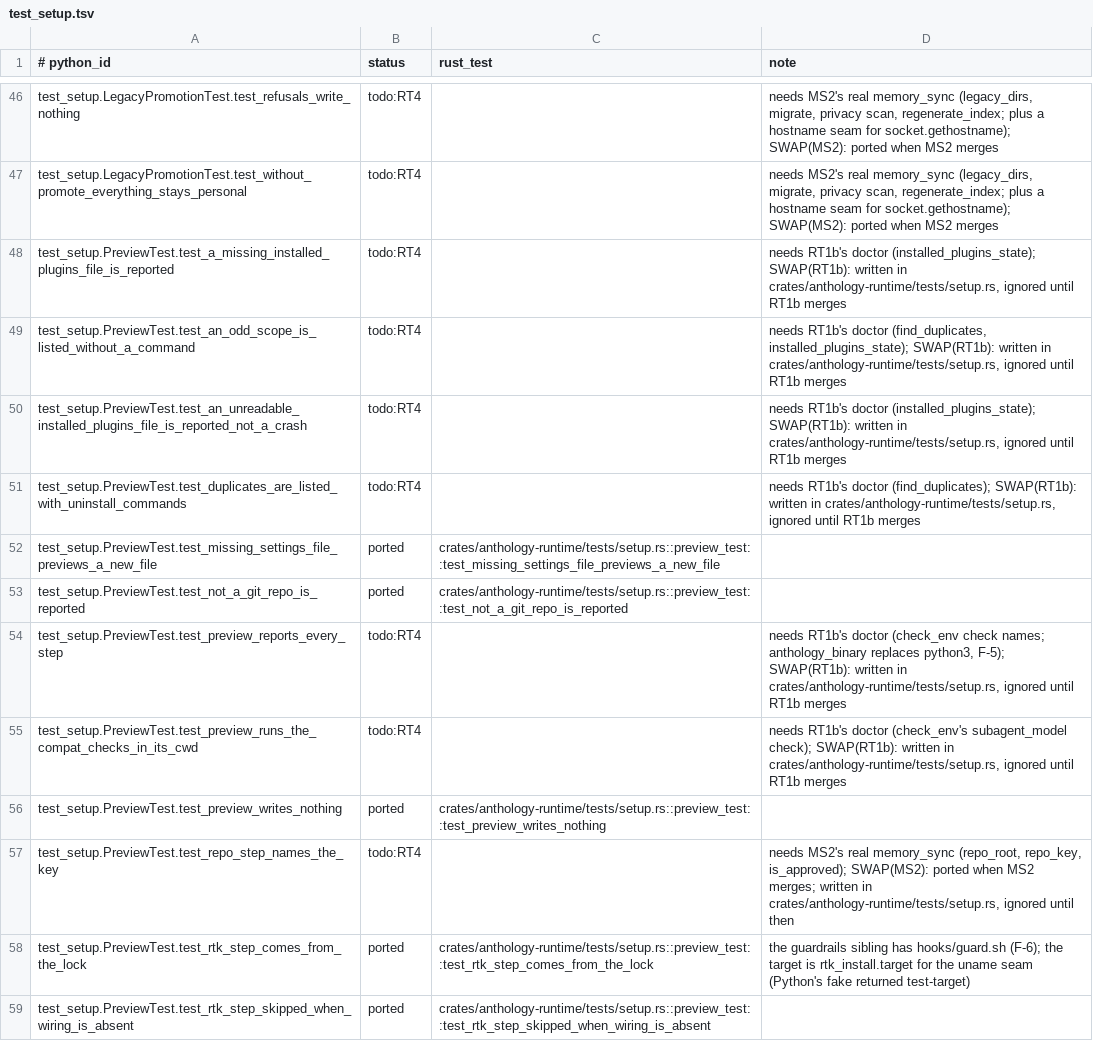
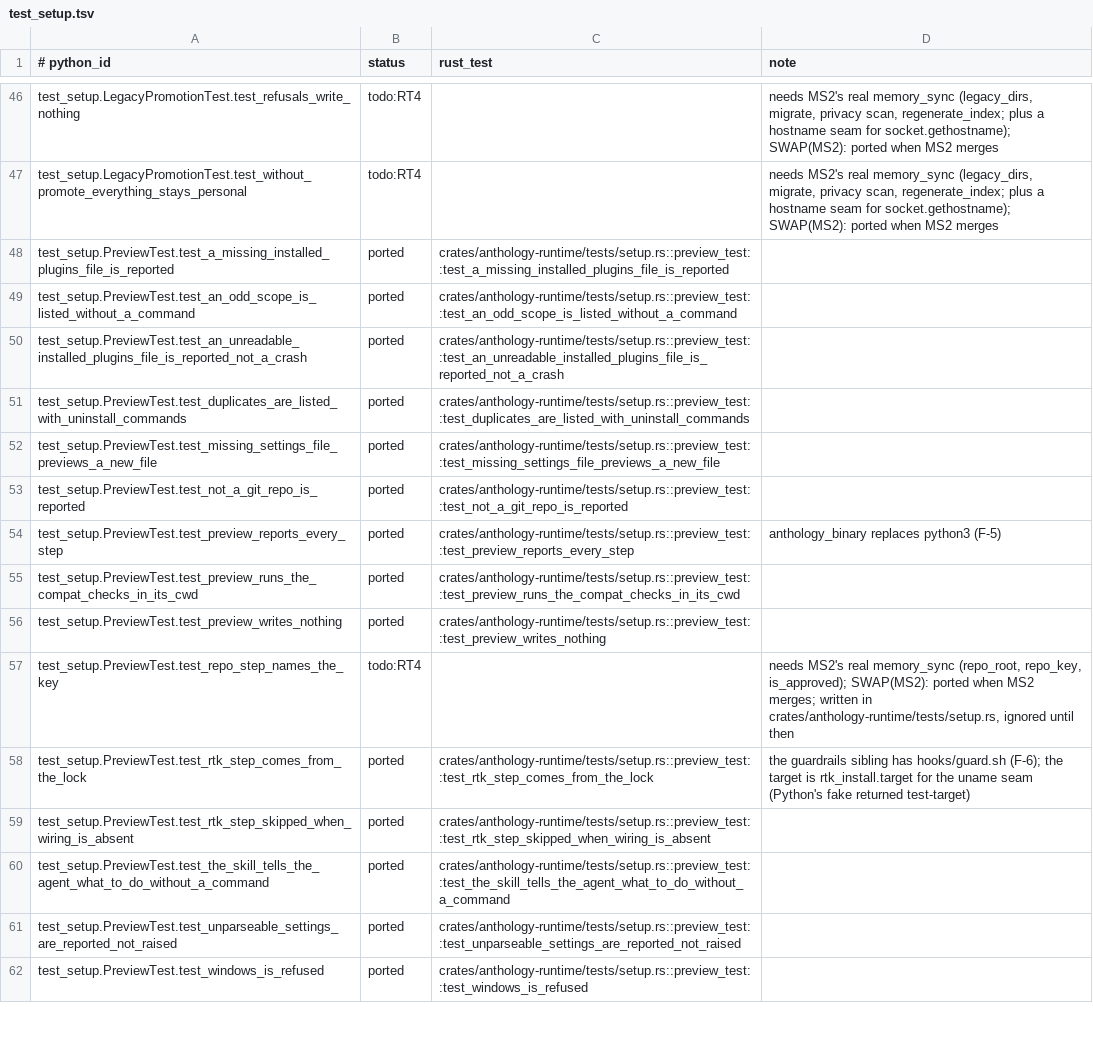
Before and after one commit to rbonweb/anthology, a TSV file: port/ledger/test_setup.tsv, drawn as a sheet; only a part is shown, gaps mark what is left out; the shorter side is filled out with more unchanged rows.

```diff
--- a/port/ledger/test_setup.tsv
+++ b/port/ledger/test_setup.tsv
@@ -47,10 +47,10 @@ test_setup.LegacyPromotionTest.test_refusals_write_nothing	todo:RT4		needs MS2's
 test_setup.LegacyPromotionTest.test_without_promote_everything_stays_personal	todo:RT4		needs MS2's real memory_sync (legacy_dirs, migrate, privacy scan, regenerate_index; plus a hostname seam for socket.gethostname); SWAP(MS2): ported when MS2 merges
-test_setup.PreviewTest.test_a_missing_installed_plugins_file_is_reported	todo:RT4		needs RT1b's doctor (installed_plugins_state); SWAP(RT1b): written in crates/anthology-runtime/tests/setup.rs, ignored until RT1b merges
-test_setup.PreviewTest.test_an_odd_scope_is_listed_without_a_command	todo:RT4		needs RT1b's doctor (find_duplicates, installed_plugins_state); SWAP(RT1b): written in crates/anthology-runtime/tests/setup.rs, ignored until RT1b merges
-test_setup.PreviewTest.test_an_unreadable_installed_plugins_file_is_reported_not_a_crash	todo:RT4		needs RT1b's doctor (installed_plugins_state); SWAP(RT1b): written in crates/anthology-runtime/tests/setup.rs, ignored until RT1b merges
-test_setup.PreviewTest.test_duplicates_are_listed_with_uninstall_commands	todo:RT4		needs RT1b's doctor (find_duplicates); SWAP(RT1b): written in crates/anthology-runtime/tests/setup.rs, ignored until RT1b merges
+test_setup.PreviewTest.test_a_missing_installed_plugins_file_is_reported	ported	crates/anthology-runtime/tests/setup.rs::preview_test::test_a_missing_installed_plugins_file_is_reported
+test_setup.PreviewTest.test_an_odd_scope_is_listed_without_a_command	ported	crates/anthology-runtime/tests/setup.rs::preview_test::test_an_odd_scope_is_listed_without_a_command
+test_setup.PreviewTest.test_an_unreadable_installed_plugins_file_is_reported_not_a_crash	ported	crates/anthology-runtime/tests/setup.rs::preview_test::test_an_unreadable_installed_plugins_file_is_reported_not_a_crash
+test_setup.PreviewTest.test_duplicates_are_listed_with_uninstall_commands	ported	crates/anthology-runtime/tests/setup.rs::preview_test::test_duplicates_are_listed_with_uninstall_commands
 test_setup.PreviewTest.test_missing_settings_file_previews_a_new_file	ported	crates/anthology-runtime/tests/setup.rs::preview_test::test_missing_settings_file_previews_a_new_file
 test_setup.PreviewTest.test_not_a_git_repo_is_reported	ported	crates/anthology-runtime/tests/setup.rs::preview_test::test_not_a_git_repo_is_reported
-test_setup.PreviewTest.test_preview_reports_every_step	todo:RT4		needs RT1b's doctor (check_env check names; anthology_binary replaces python3, F-5); SWAP(RT1b): written in crates/anthology-runtime/tests/setup.rs, ignored until RT1b merges
-test_setup.PreviewTest.test_preview_runs_the_compat_checks_in_its_cwd	todo:RT4		needs RT1b's doctor (check_env's subagent_model check); SWAP(RT1b): written in crates/anthology-runtime/tests/setup.rs, ignored until RT1b merges
+test_setup.PreviewTest.test_preview_reports_every_step	ported	crates/anthology-runtime/tests/setup.rs::preview_test::test_preview_reports_every_step	anthology_binary replaces python3 (F-5)
+test_setup.PreviewTest.test_preview_runs_the_compat_checks_in_its_cwd	ported	crates/anthology-runtime/tests/setup.rs::preview_test::test_preview_runs_the_compat_checks_in_its_cwd
 test_setup.PreviewTest.test_preview_writes_nothing	ported	crates/anthology-runtime/tests/setup.rs::preview_test::test_preview_writes_nothing
```
Also changed, not shown: 2 other files.
